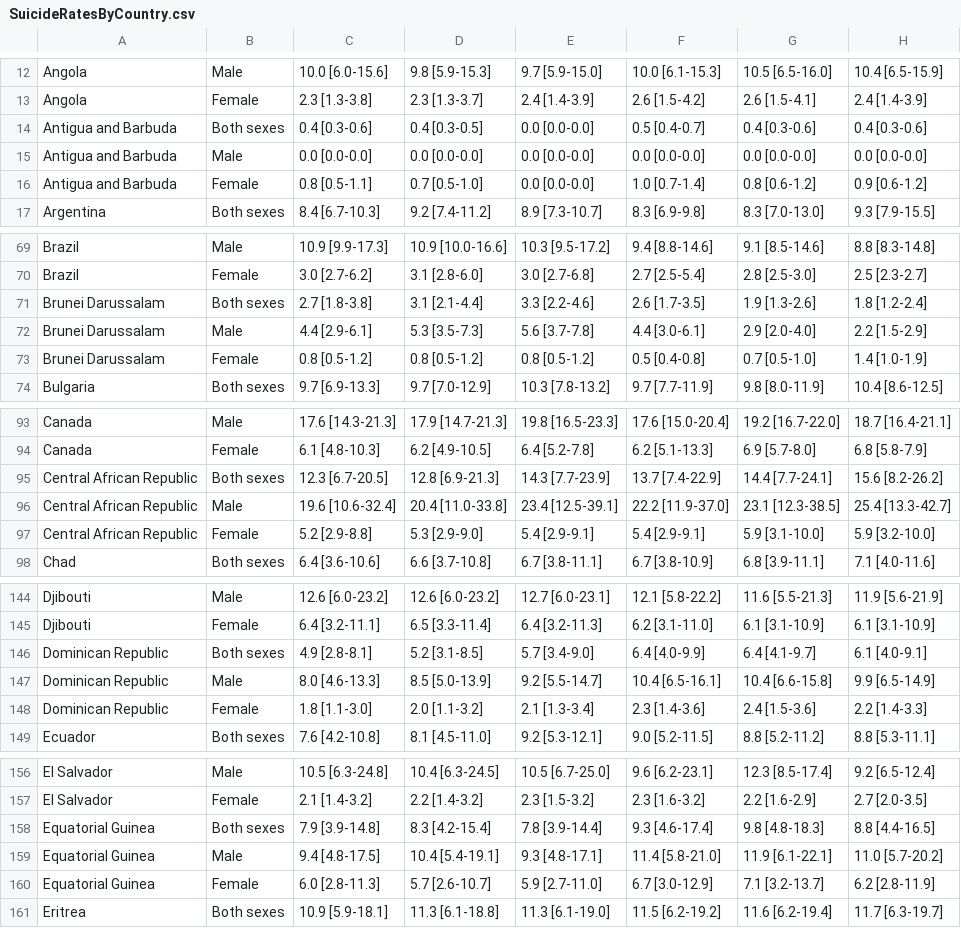
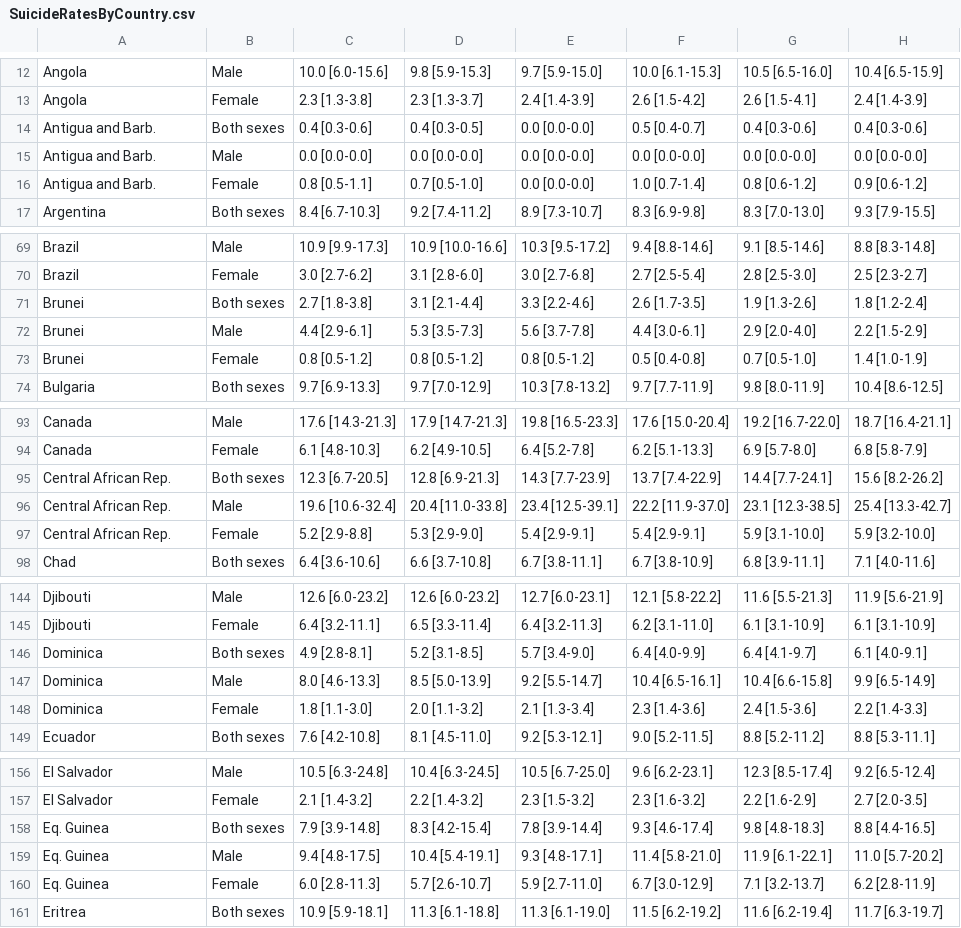
Before and after one commit to stat231-f21/blog_the-hogwarts-hammers, a CSV file: data/SuicideRatesByCountry.csv, drawn as a sheet; only a part is shown, gaps mark what is left out; the diff covers the shown part only; the diff names each change by its address in the sheet, - before the commit and + after, or states it on an @@ line.

```diff
--- a/data/SuicideRatesByCountry.csv
+++ b/data/SuicideRatesByCountry.csv
-A14:A16: Antigua and Barbuda
+A14:A16: Antigua and Barb.
-A71:A73: Brunei Darussalam
+A71:A73: Brunei
-A95:A97: Central African Republic
+A95:A97: Central African Rep.
-A146:A148: Dominican Republic
+A146:A148: Dominica
-A158:A160: Equatorial Guinea
+A158:A160: Eq. Guinea
```
Also changed, not shown: 60 edited cells elsewhere in this file, 15 other files.
